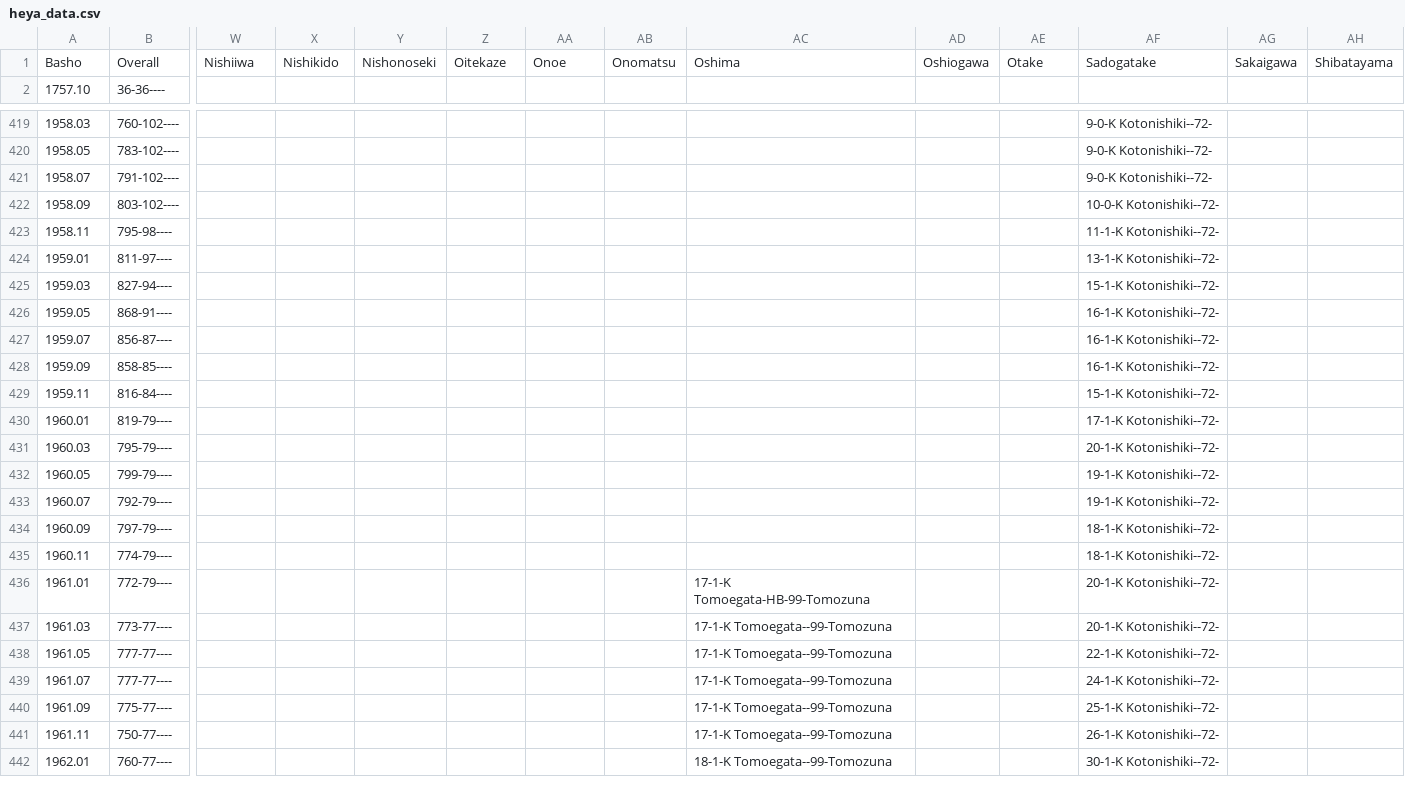
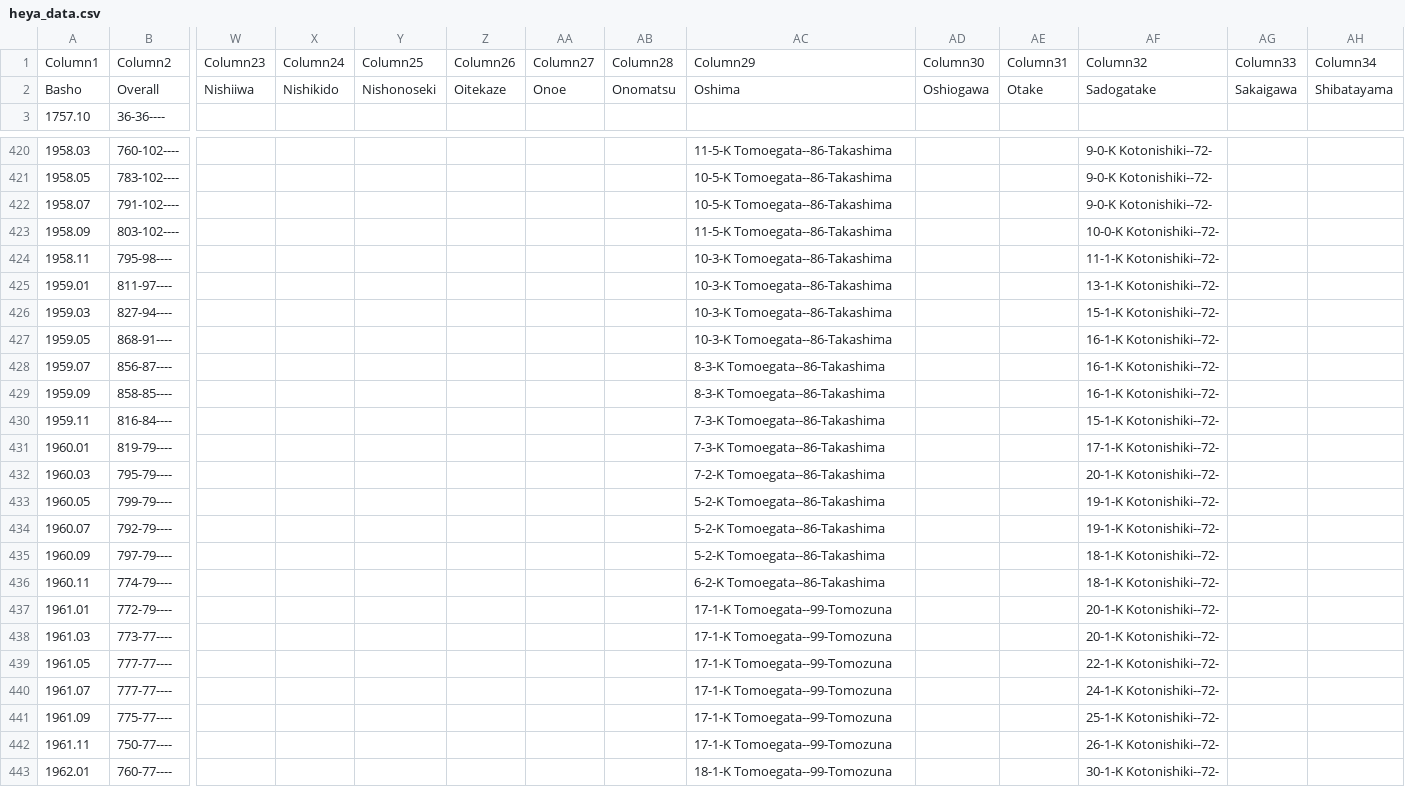
Before and after one commit to andre1670/sumo-heya-chart, a CSV file: heya_data.csv, drawn as a sheet; only a part is shown, gaps mark what is left out; addresses are those after the commit; rows hold the shown columns only; the diff covers the shown part only; the diff names each change by its address in the sheet, - before the commit and + after, or states it on an @@ line.

```diff
--- a/heya_data.csv
+++ b/heya_data.csv
+row 1: Column1 | Column2 | Column23 | Column24 | Column25 | Column26 | Column27 | Column28 | Column29 | Column30 | Column31 | Column32 | Column33 | Column34
-AC420: (empty)
+AC420: 11-5-K Tomoegata--86-Takashima
-AC421:AC422: (empty)
+AC421:AC422: 10-5-K Tomoegata--86-Takashima
-AC423: (empty)
+AC423: 11-5-K Tomoegata--86-Takashima
-AC424:AC427: (empty)
+AC424:AC427: 10-3-K Tomoegata--86-Takashima
-AC428:AC429: (empty)
+AC428:AC429: 8-3-K Tomoegata--86-Takashima
-AC430:AC431: (empty)
+AC430:AC431: 7-3-K Tomoegata--86-Takashima
-AC432: (empty)
+AC432: 7-2-K Tomoegata--86-Takashima
-AC433:AC435: (empty)
+AC433:AC435: 5-2-K Tomoegata--86-Takashima
-AC436: (empty)
+AC436: 6-2-K Tomoegata--86-Takashima
-AC437: 17-1-K Tomoegata-HB-99-Tomozuna
+AC437: 17-1-K Tomoegata--99-Tomozuna
```
Also changed, not shown: 28 edited cells elsewhere in this file.
